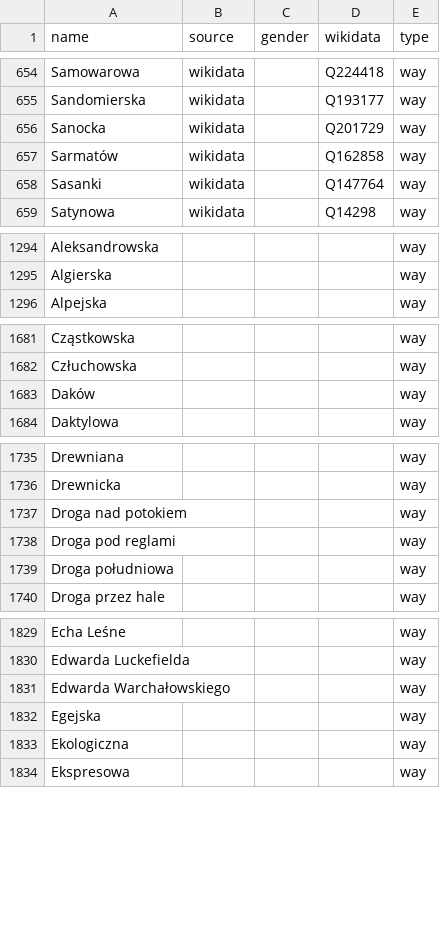
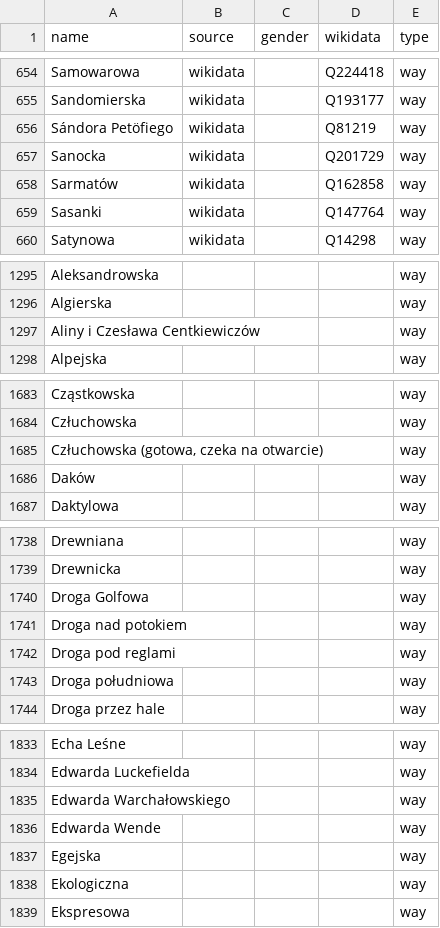
Before and after one commit to EqualStreetNames/equalstreetnames-warsaw, a CSV file: data/other.csv, drawn as a sheet; only a part is shown, gaps mark what is left out; the diff covers the shown part only; the diff names each change by its address in the sheet, - before the commit and + after, or states it on an @@ line.

```diff
--- a/data/other.csv
+++ b/data/other.csv
+row 656: Sándora Petöfiego | wikidata |  | Q81219 | way
+row 1297: Aliny i Czesława Centkiewiczów |  |  |  | way
+row 1685: Człuchowska (gotowa, czeka na otwarcie) |  |  |  | way
+row 1740: Droga Golfowa |  |  |  | way
+row 1836: Edwarda Wende |  |  |  | way
```
Also changed, not shown: 7 added rows and 6 removed rows elsewhere in this file, data/gender.csv, 3 other files.
